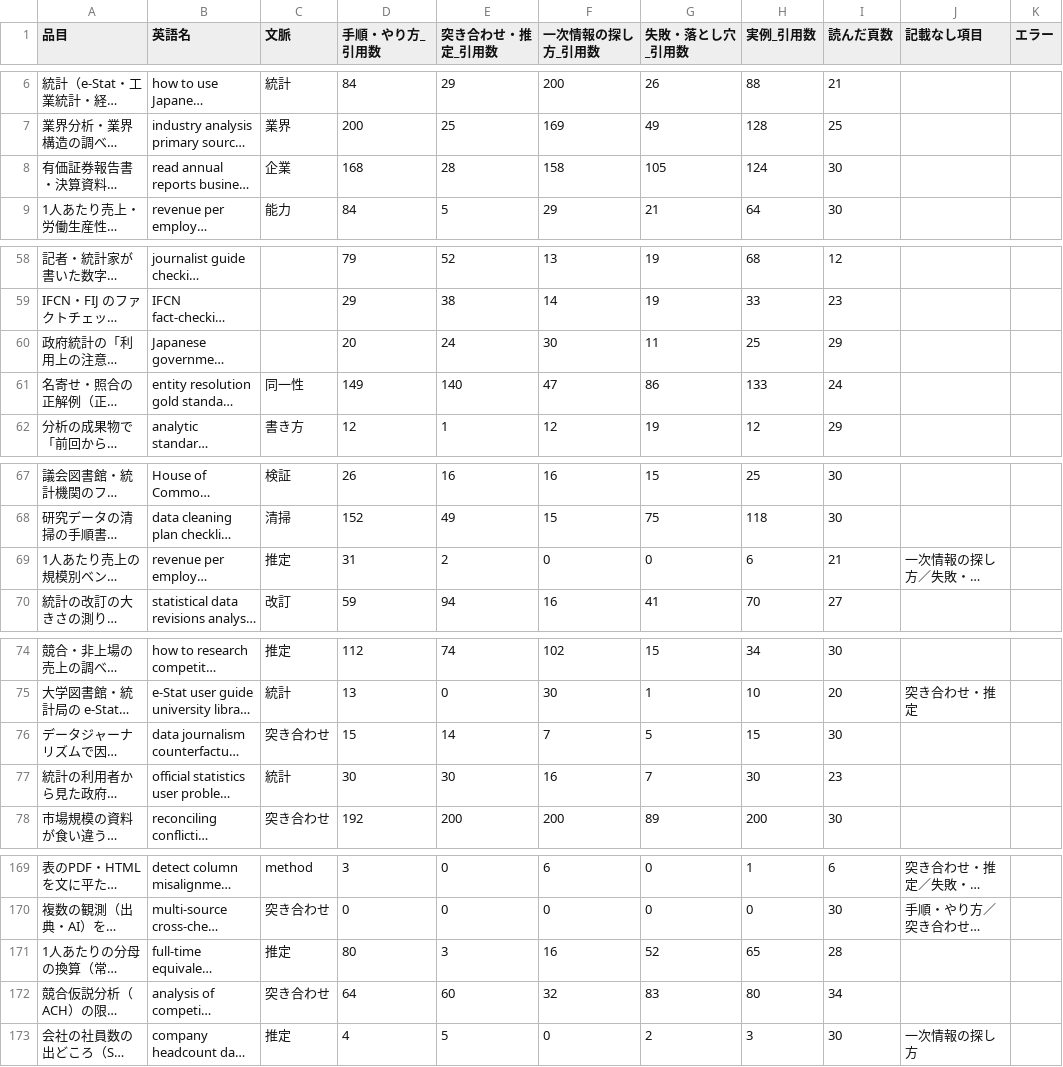
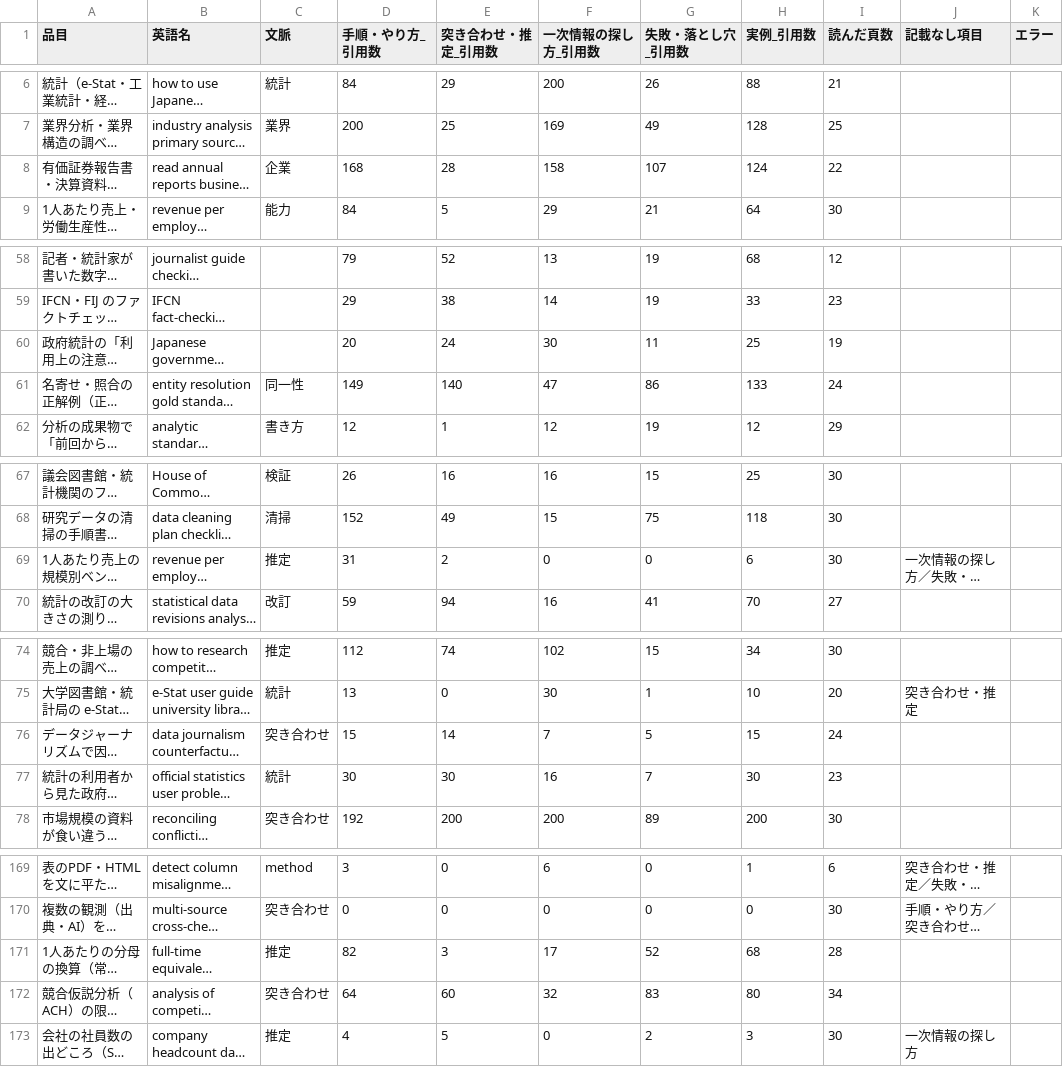
Before and after one commit to a-one-road-official/Researcher, a CSV file: researcher/out/research_method/summary.csv, drawn as a sheet; only a part is shown, gaps mark what is left out; long unchanged cells end in …; the diff covers the shown part only; the diff names each change by its address in the sheet, - before the commit and + after, or states it on an @@ line.

```diff
--- a/researcher/out/research_method/summary.csv
+++ b/researcher/out/research_method/summary.csv
-G8 (失敗・落とし穴_引用数): 105
+G8 (失敗・落とし穴_引用数): 107
-I8 (読んだ頁数): 30
+I8 (読んだ頁数): 22
-I60 (読んだ頁数): 29
+I60 (読んだ頁数): 19
-I69 (読んだ頁数): 21
+I69 (読んだ頁数): 30
-I76 (読んだ頁数): 30
+I76 (読んだ頁数): 24
-D171 (手順・やり方_引用数): 80
+D171 (手順・やり方_引用数): 82
-F171 (一次情報の探し方_引用数): 16
+F171 (一次情報の探し方_引用数): 17
-H171 (実例_引用数): 65
+H171 (実例_引用数): 68
```
Also changed, not shown: 2 edited cells elsewhere in this file, researcher/out/research_method/cross.csv, 34 other files.
